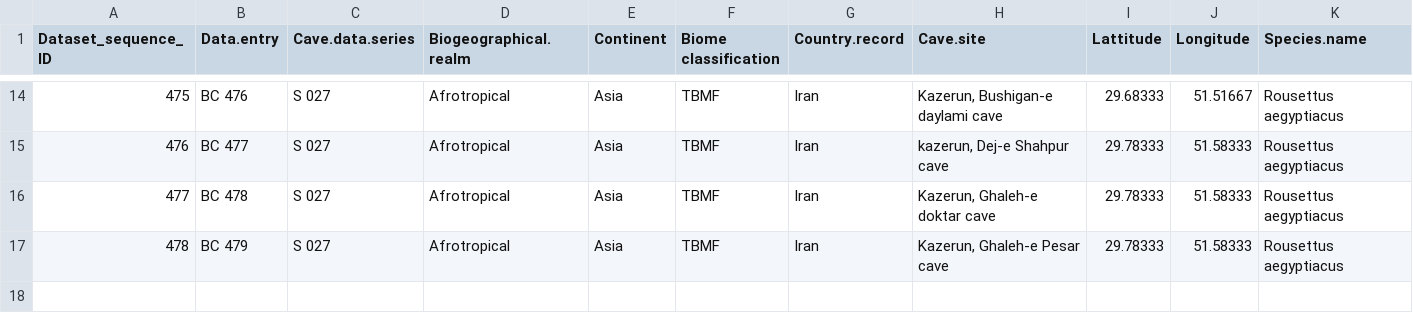
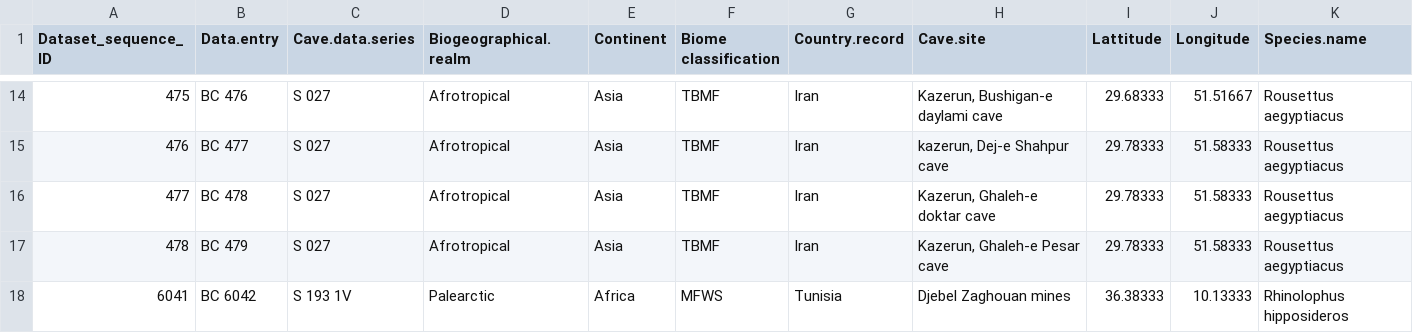
Before and after one commit to SirKlawge/CSC460, a CSV file: Program1/TestDataSet.csv, drawn as a sheet; only a part is shown, gaps mark what is left out; the diff names each change by its address in the sheet, - before the commit and + after, or states it on an @@ line.

```diff
--- a/Program1/TestDataSet.csv
+++ b/Program1/TestDataSet.csv
+row 18: 6041 | BC 6042 | S 193 1V | Palearctic | Africa | MFWS | Tunisia | Djebel Zaghouan mines | 36.38333 | 10.13333 | Rhinolophus hipposideros
```
Also changed, not shown: 2 other files.
